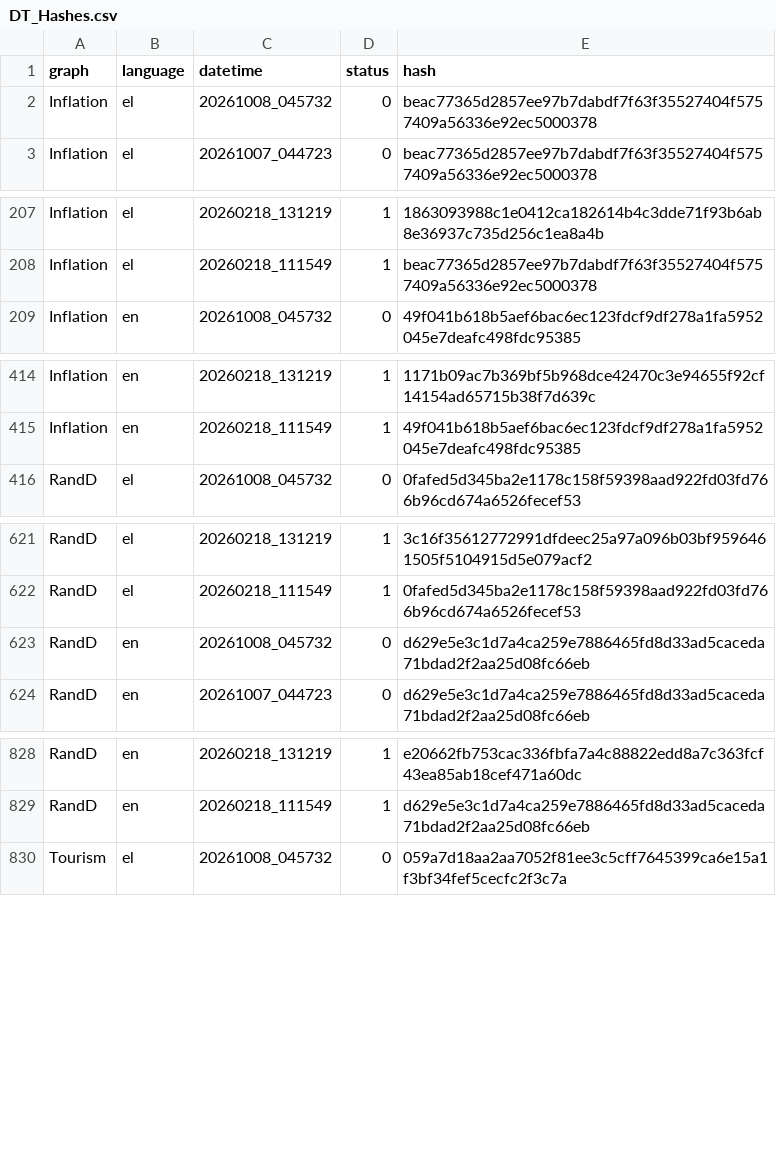
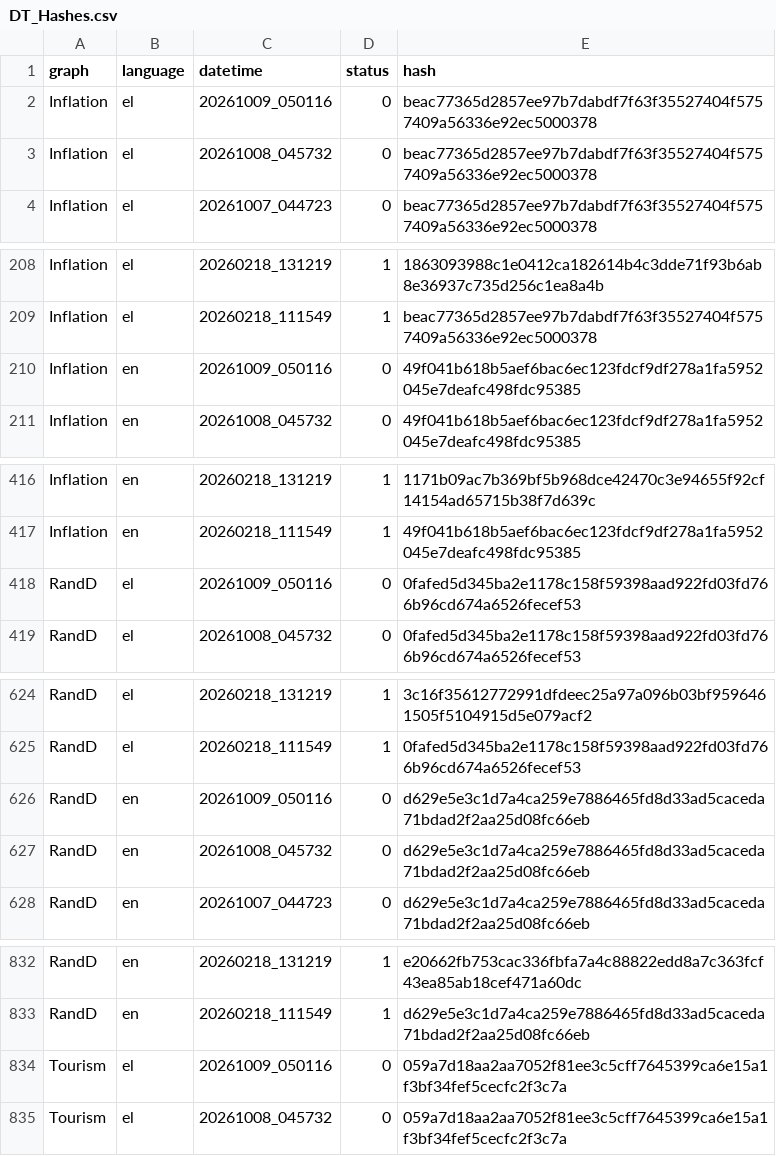
Before and after one commit to hadjittofis/iframetest, a CSV file: logs/DT_Hashes.csv, drawn as a sheet; only a part is shown, gaps mark what is left out; the diff covers the shown part only; the diff names each change by its address in the sheet, - before the commit and + after, or states it on an @@ line.

```diff
--- a/logs/DT_Hashes.csv
+++ b/logs/DT_Hashes.csv
+row 2: Inflation | el | 20261009_050116 | 0 | beac77365d2857ee97b7dabdf7f63f35527404f5757409a56336e92ec5000378
+row 210: Inflation | en | 20261009_050116 | 0 | 49f041b618b5aef6bac6ec123fdcf9df278a1fa5952045e7deafc498fdc95385
+row 418: RandD | el | 20261009_050116 | 0 | 0fafed5d345ba2e1178c158f59398aad922fd03fd766b96cd674a6526fecef53
+row 626: RandD | en | 20261009_050116 | 0 | d629e5e3c1d7a4ca259e7886465fd8d33ad5caceda71bdad2f2aa25d08fc66eb
+row 834: Tourism | el | 20261009_050116 | 0 | 059a7d18aa2aa7052f81ee3c5cff7645399ca6e15a1f3bf34fef5cecfc2f3c7a
```
Also changed, not shown: 1 added row elsewhere in this file, 1 other file.
